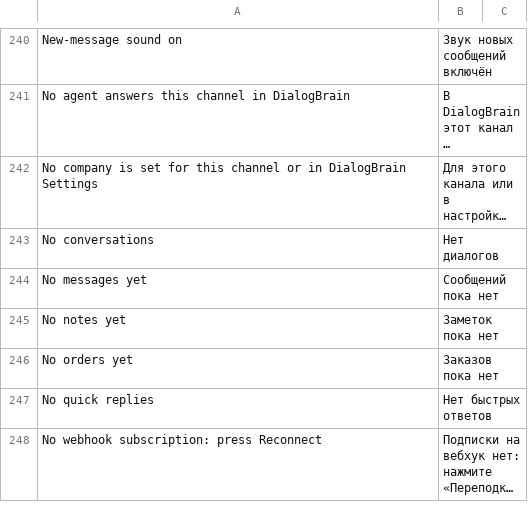
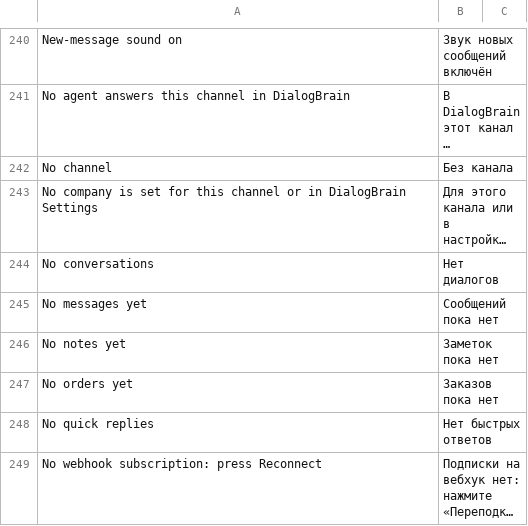
Before and after one commit to saloprj/dialogbrain-erpnext, a CSV file: dialogbrain/translations/ru.csv, drawn as a sheet; only a part is shown, gaps mark what is left out; long unchanged cells end in …; the diff names each change by its address in the sheet, - before the commit and + after, or states it on an @@ line.

```diff
--- a/dialogbrain/translations/ru.csv
+++ b/dialogbrain/translations/ru.csv
+row 242: No channel | Без канала
```
Also changed, not shown: dialogbrain/translations/uk.csv, 4 other files.
